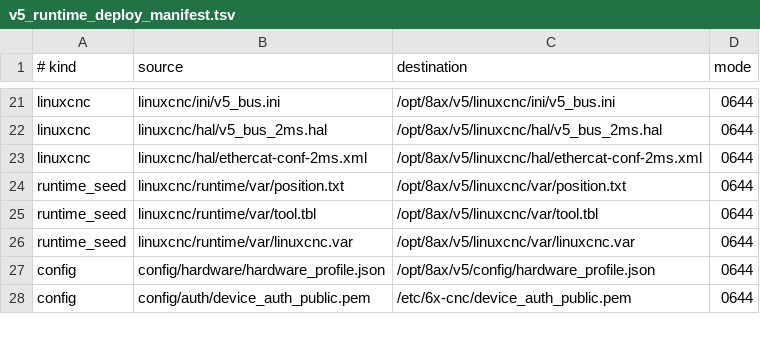
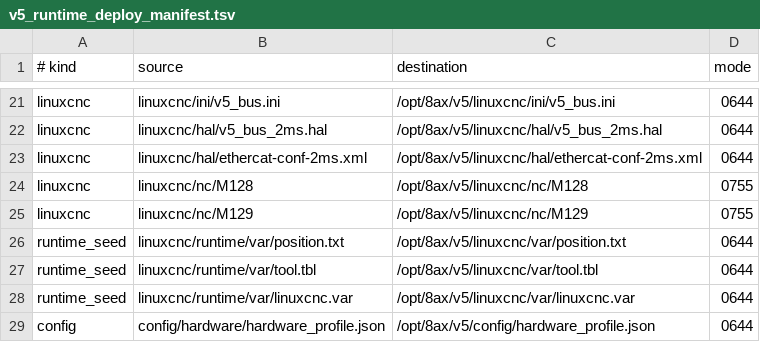
Before and after one commit to gdsj2001/v5, a TSV file: board/config/deploy/v5_runtime_deploy_manifest.tsv, drawn as a sheet; only a part is shown, gaps mark what is left out; the shorter side is filled out with more unchanged rows.

```diff
--- a/board/config/deploy/v5_runtime_deploy_manifest.tsv
+++ b/board/config/deploy/v5_runtime_deploy_manifest.tsv
@@ -23,2 +23,4 @@ linuxcnc	linuxcnc/hal/v5_bus_2ms.hal	/opt/8ax/v5/linuxcnc/hal/v5_bus_2ms.hal	064
 linuxcnc	linuxcnc/hal/ethercat-conf-2ms.xml	/opt/8ax/v5/linuxcnc/hal/ethercat-conf-2ms.xml	0644
+linuxcnc	linuxcnc/nc/M128	/opt/8ax/v5/linuxcnc/nc/M128	0755
+linuxcnc	linuxcnc/nc/M129	/opt/8ax/v5/linuxcnc/nc/M129	0755
 runtime_seed	linuxcnc/runtime/var/position.txt	/opt/8ax/v5/linuxcnc/var/position.txt	0644
```
Also changed, not shown: board/config/settings/self_parameter_table.tsv, 39 other files.
